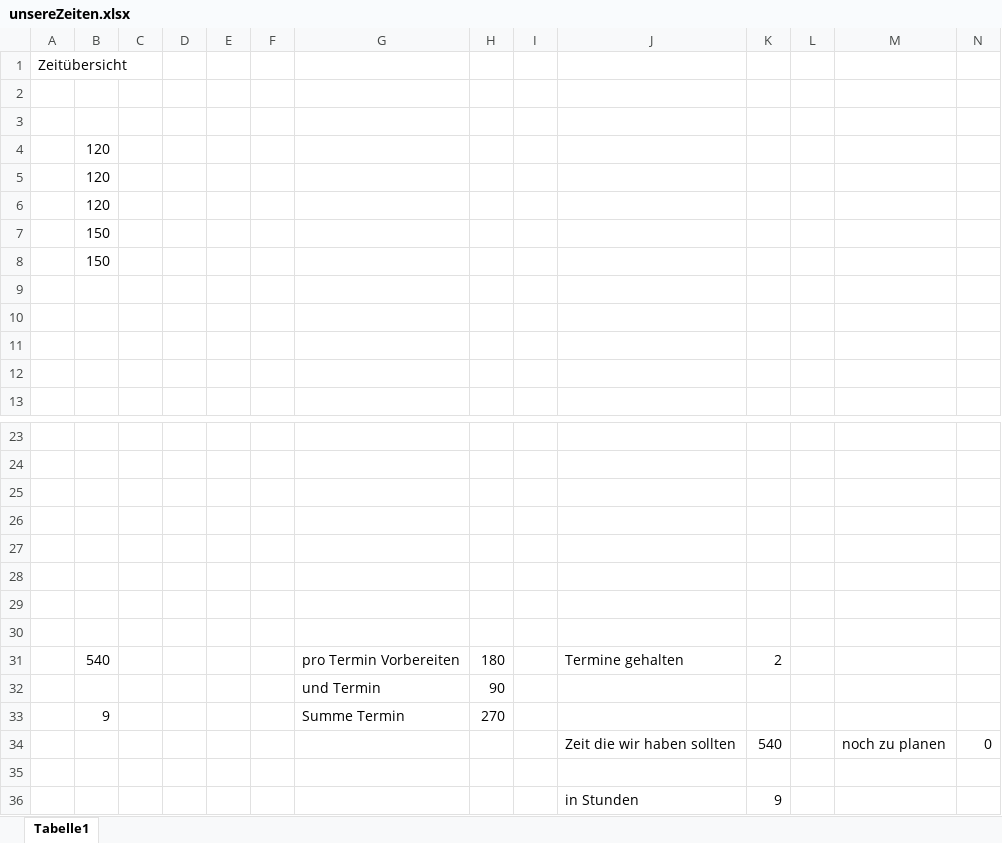
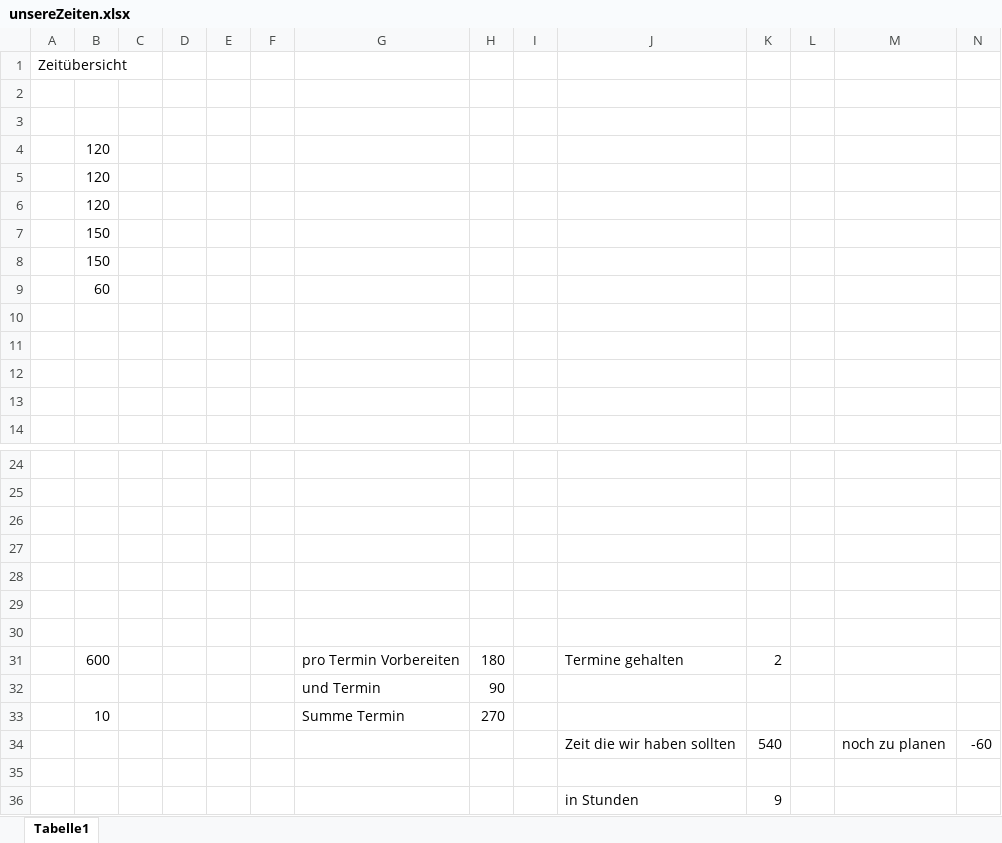
Before and after one commit to ToniGGR/Tutorium_2024_DSKI_RV, an Excel workbook: unsereZeiten.xlsx, sheet Tabelle1, drawn as a sheet; only a part is shown, gaps mark what is left out; values as stored, in another font and other column widths than the file's, no borders; removed rows and columns are numbered as before the commit, all else as after; the diff names each change by its address in the sheet, - before the commit and + after, or states it on an @@ line.

```diff
--- a/unsereZeiten.xlsx (sheet Tabelle1)
+++ b/unsereZeiten.xlsx (sheet Tabelle1)
+row 9:  | 60
-row 30: (empty)
-B31: 540
+B31: 600
-B33: 9
+B33: 10
-N34: 0
+N34: -60
```
Also changed, not shown: 3 other files.
